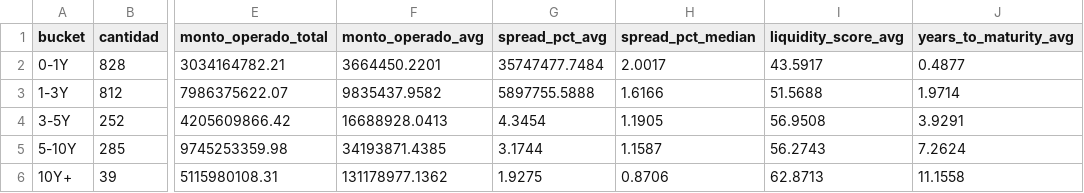
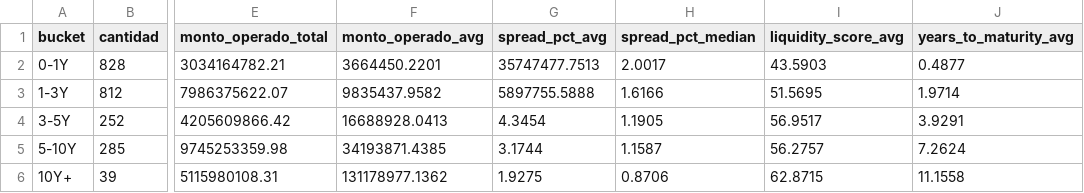
Before and after one commit to Facundocovian/on-radar, a CSV file: outputs/maturity_buckets.csv, drawn as a sheet; only a part is shown, gaps mark what is left out; the diff names each change by its address in the sheet, - before the commit and + after, or states it on an @@ line.

```diff
--- a/outputs/maturity_buckets.csv
+++ b/outputs/maturity_buckets.csv
-G2 (spread_pct_avg): 35747477.7484
+G2 (spread_pct_avg): 35747477.7513
-I2 (liquidity_score_avg): 43.5917
+I2 (liquidity_score_avg): 43.5903
-I3 (liquidity_score_avg): 51.5688
+I3 (liquidity_score_avg): 51.5695
-I4 (liquidity_score_avg): 56.9508
+I4 (liquidity_score_avg): 56.9517
-I5 (liquidity_score_avg): 56.2743
+I5 (liquidity_score_avg): 56.2757
-I6 (liquidity_score_avg): 62.8713
+I6 (liquidity_score_avg): 62.8715
```
Also changed, not shown: outputs/ons_enriched.csv, outputs/ons_master.csv, 6 other files.
